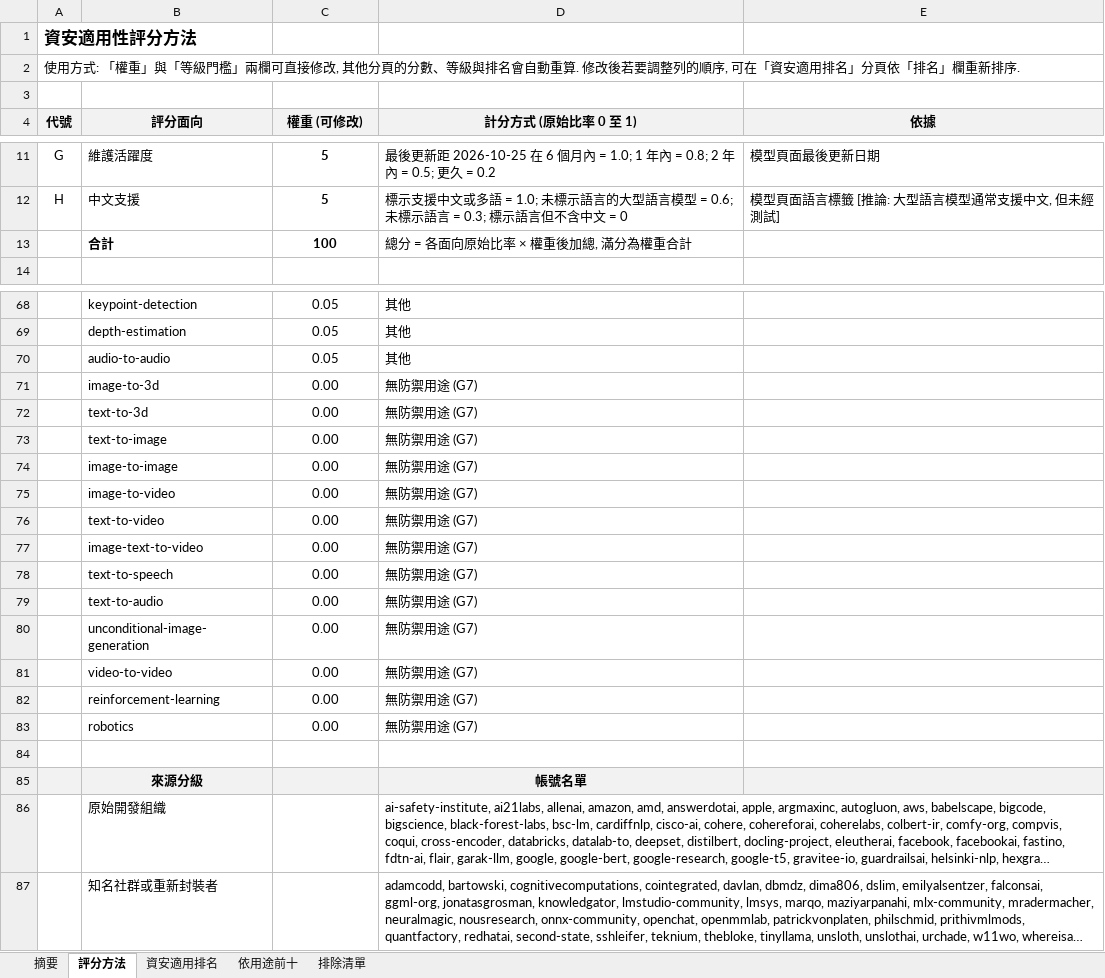
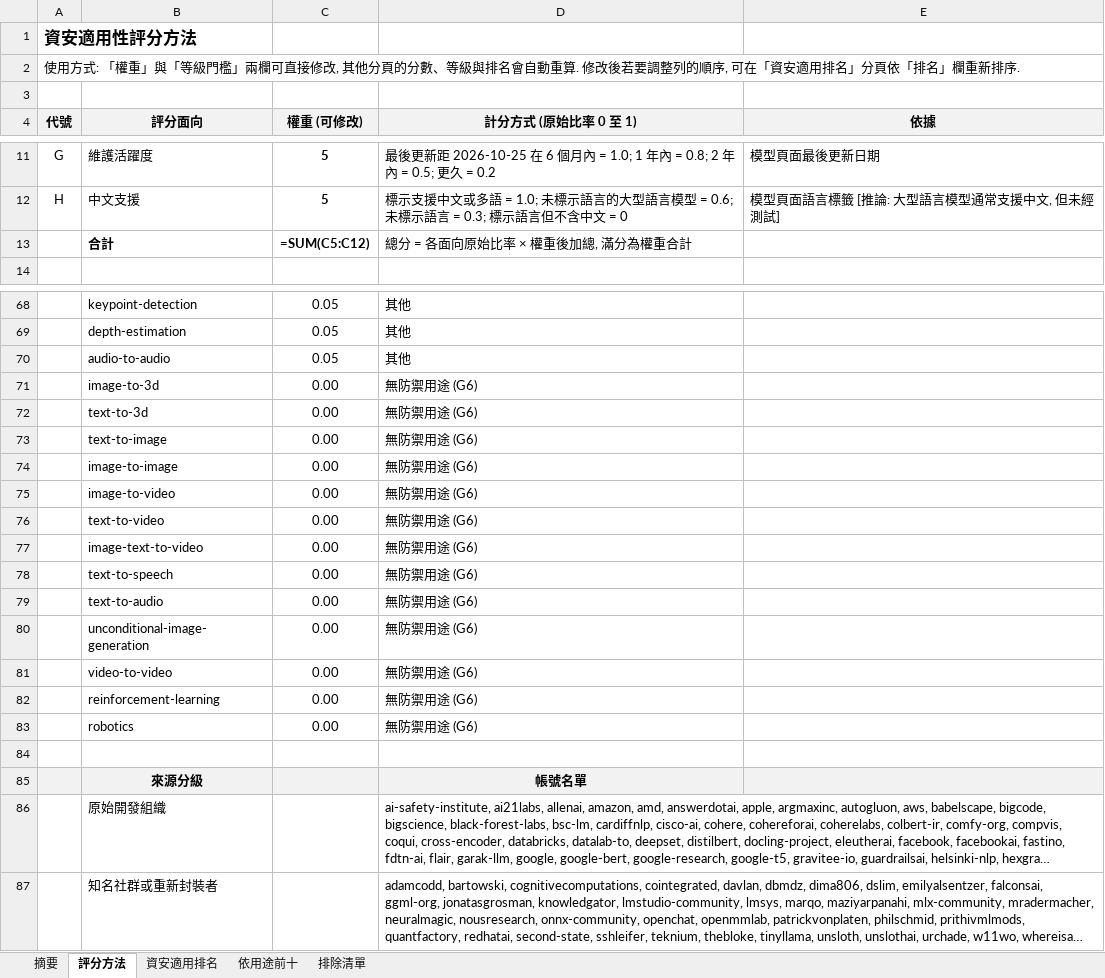
Before and after one commit to githubuser03/lanai-handbook, an Excel workbook: content/public/files/model-security-scoring.xlsx, sheet 評分方法, drawn as a sheet; only a part is shown, gaps mark what is left out; long unchanged cells end in …; values as stored, in another font and other column widths than the file's, no borders; formulas without a stored value are shown as written; the diff names each change by its address in the sheet, - before the commit and + after, or states it on an @@ line.

```diff
--- a/content/public/files/model-security-scoring.xlsx (sheet 評分方法)
+++ b/content/public/files/model-security-scoring.xlsx (sheet 評分方法)
-C13 (權重 (可修改)): 100
+C13 (權重 (可修改)): =SUM(C5:C12)
-D71:D83 (計分方式 (原始比率 0 至 1)): 無防禦用途 (G7)
+D71:D83 (計分方式 (原始比率 0 至 1)): 無防禦用途 (G6)
```
Also changed, not shown: sheet 資安適用排名, sheet 依用途前十, sheet 排除清單, sheet 摘要, charts or pictures, 20 other files.
